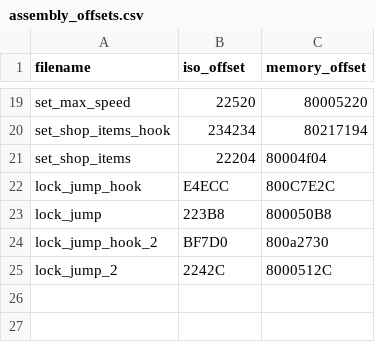
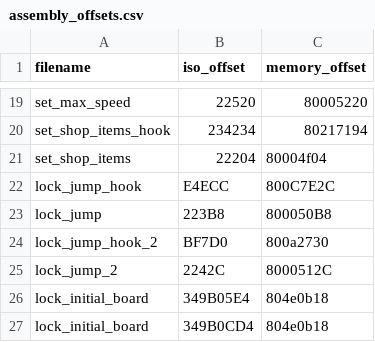
Before and after one commit to bacowan/MarioParty7Archipelago, a CSV file: assembly/assembly_offsets.csv, drawn as a sheet; only a part is shown, gaps mark what is left out; the diff names each change by its address in the sheet, - before the commit and + after, or states it on an @@ line.

Commit message:
first board is now unlocked, and loading ap data only happens after the save file has been loaded

```diff
--- a/assembly/assembly_offsets.csv
+++ b/assembly/assembly_offsets.csv
+row 26: lock_initial_board | 349B05E4 | 804e0b18
+row 27: lock_initial_board | 349B0CD4 | 804e0b18
```
Also changed, not shown: 5 other files.
